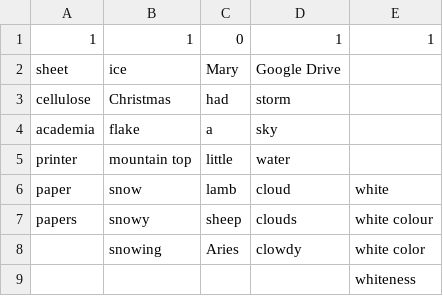
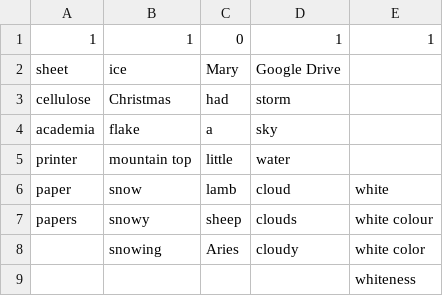
Before and after one commit to DavorPenzar/Associativity, a CSV file: examples/game_tables/table.csv, drawn as a sheet.

```diff
--- a/examples/game_tables/table.csv
+++ b/examples/game_tables/table.csv
@@ -7,3 +7,3 @@ paper,snow,lamb,cloud,white
 papers,snowy,sheep,clouds,white colour
-,snowing,Aries,clowdy,white color
+,snowing,Aries,cloudy,white color
 ,,,,whiteness
```
Also changed, not shown: examples/game_tables/table.tsv, 1 other file.
